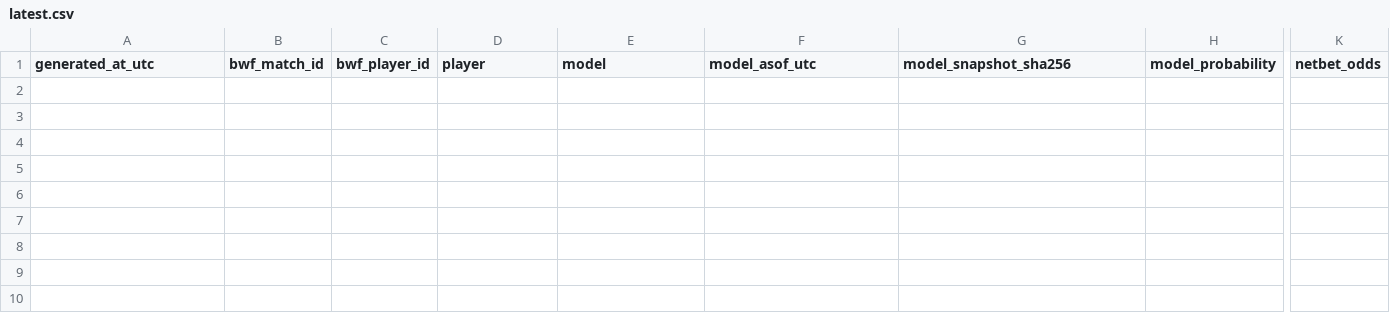
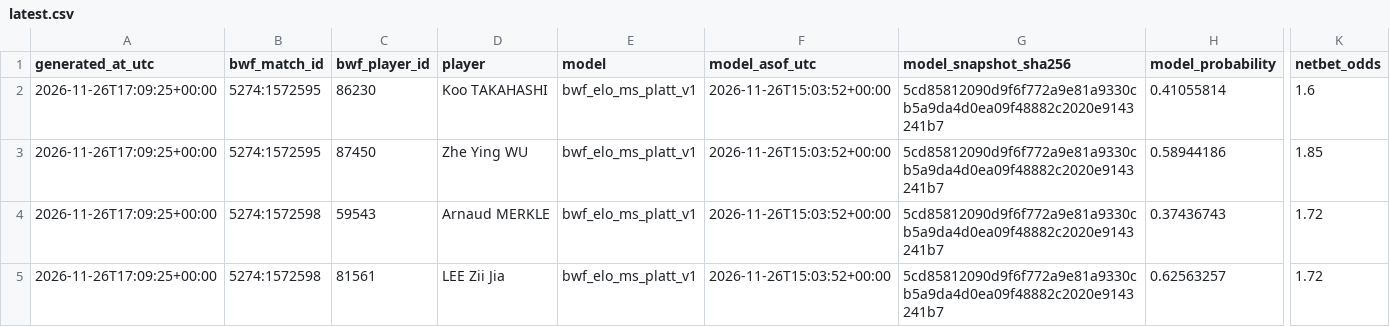
Before and after one commit to berangerbeato-cmd/badminton-lab, a CSV file: data/odds_shadow/comparison/latest.csv, drawn as a sheet; only a part is shown, gaps mark what is left out; rows hold the shown columns only; the diff names each change by its address in the sheet, - before the commit and + after, or states it on an @@ line.

```diff
--- a/data/odds_shadow/comparison/latest.csv
+++ b/data/odds_shadow/comparison/latest.csv
+row 2: 2026-11-26T17:09:25+00:00 | 5274:1572595 | 86230 | Koo TAKAHASHI | bwf_elo_ms_platt_v1 | 2026-11-26T15:03:52+00:00 | 5cd85812090d9f6f772a9e81a9330cb5a9da4d0ea09f48882c2020e9143241b7 | 0.41055814 | 1.6
+row 3: 2026-11-26T17:09:25+00:00 | 5274:1572595 | 87450 | Zhe Ying WU | bwf_elo_ms_platt_v1 | 2026-11-26T15:03:52+00:00 | 5cd85812090d9f6f772a9e81a9330cb5a9da4d0ea09f48882c2020e9143241b7 | 0.58944186 | 1.85
+row 4: 2026-11-26T17:09:25+00:00 | 5274:1572598 | 59543 | Arnaud MERKLE | bwf_elo_ms_platt_v1 | 2026-11-26T15:03:52+00:00 | 5cd85812090d9f6f772a9e81a9330cb5a9da4d0ea09f48882c2020e9143241b7 | 0.37436743 | 1.72
+row 5: 2026-11-26T17:09:25+00:00 | 5274:1572598 | 81561 | LEE Zii Jia | bwf_elo_ms_platt_v1 | 2026-11-26T15:03:52+00:00 | 5cd85812090d9f6f772a9e81a9330cb5a9da4d0ea09f48882c2020e9143241b7 | 0.62563257 | 1.72
```
Also changed, not shown: 4 other files.
